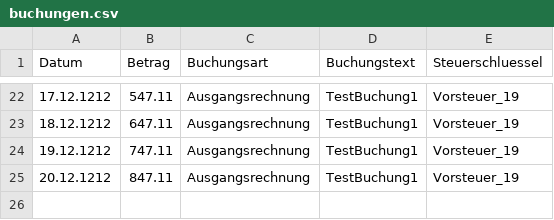
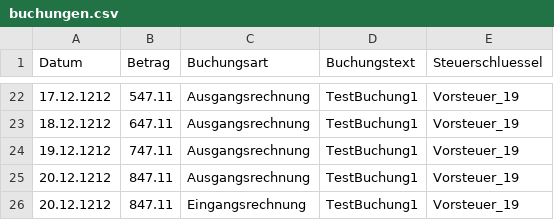
Before and after one commit to BlackCircle22/vif3_wueb, a CSV file: src/buchungen.csv, drawn as a sheet; only a part is shown, gaps mark what is left out; the diff names each change by its address in the sheet, - before the commit and + after, or states it on an @@ line.

```diff
--- a/src/buchungen.csv
+++ b/src/buchungen.csv
+row 26: 20.12.1212 | 847.11 | Eingangsrechnung | TestBuchung1 | Vorsteuer_19
```
Also changed, not shown: buchungen.csv, 15 other files.
